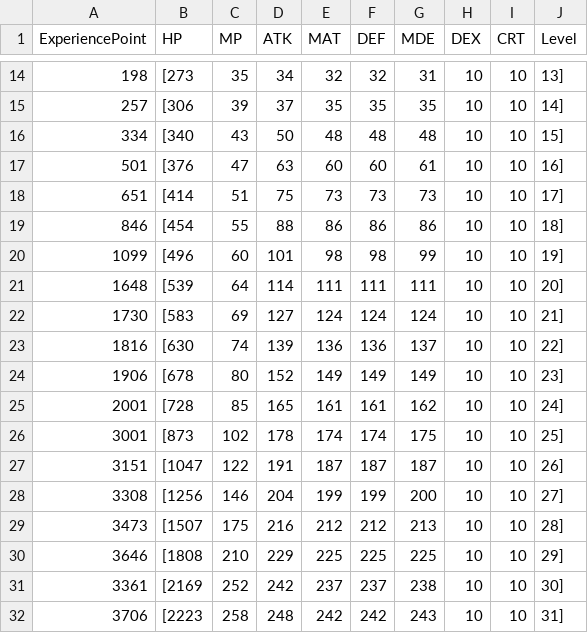
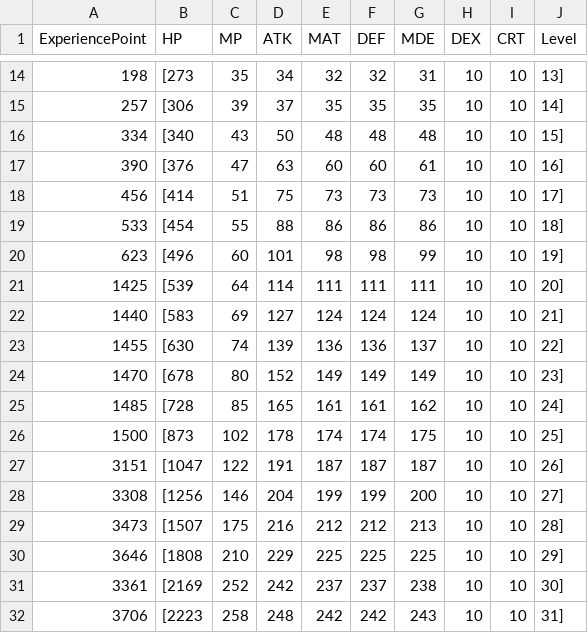
Before and after one commit to kbc15gc/game, a CSV file: game/Decide/Decide/Asset/Data/PlayerParameter.csv, drawn as a sheet; only a part is shown, gaps mark what is left out.

```diff
--- a/game/Decide/Decide/Asset/Data/PlayerParameter.csv
+++ b/game/Decide/Decide/Asset/Data/PlayerParameter.csv
@@ -16,12 +16,12 @@ ExperiencePoint,HP,MP,ATK,MAT,DEF,MDE,DEX,CRT,Level
 334,[340,43,50,48,48,48,10,10,15]
-501,[376,47,63,60,60,61,10,10,16]
-651,[414,51,75,73,73,73,10,10,17]
-846,[454,55,88,86,86,86,10,10,18]
-1099,[496,60,101,98,98,99,10,10,19]
-1648,[539,64,114,111,111,111,10,10,20]
-1730,[583,69,127,124,124,124,10,10,21]
-1816,[630,74,139,136,136,137,10,10,22]
-1906,[678,80,152,149,149,149,10,10,23]
-2001,[728,85,165,161,161,162,10,10,24]
-3001,[873,102,178,174,174,175,10,10,25]
+390,[376,47,63,60,60,61,10,10,16]
+456,[414,51,75,73,73,73,10,10,17]
+533,[454,55,88,86,86,86,10,10,18]
+623,[496,60,101,98,98,99,10,10,19]
+1425,[539,64,114,111,111,111,10,10,20]
+1440,[583,69,127,124,124,124,10,10,21]
+1455,[630,74,139,136,136,137,10,10,22]
+1470,[678,80,152,149,149,149,10,10,23]
+1485,[728,85,165,161,161,162,10,10,24]
+1500,[873,102,178,174,174,175,10,10,25]
 3151,[1047,122,191,187,187,187,10,10,26]
```
Also changed, not shown: 1 other file.
